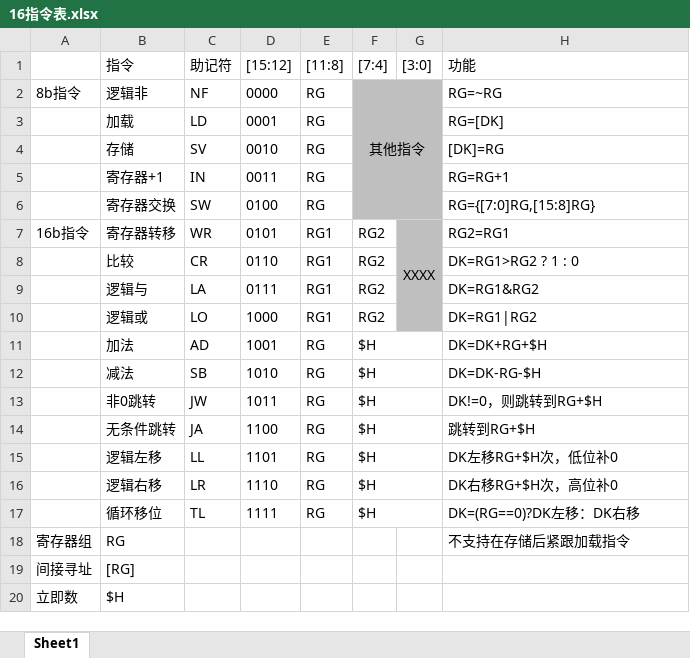
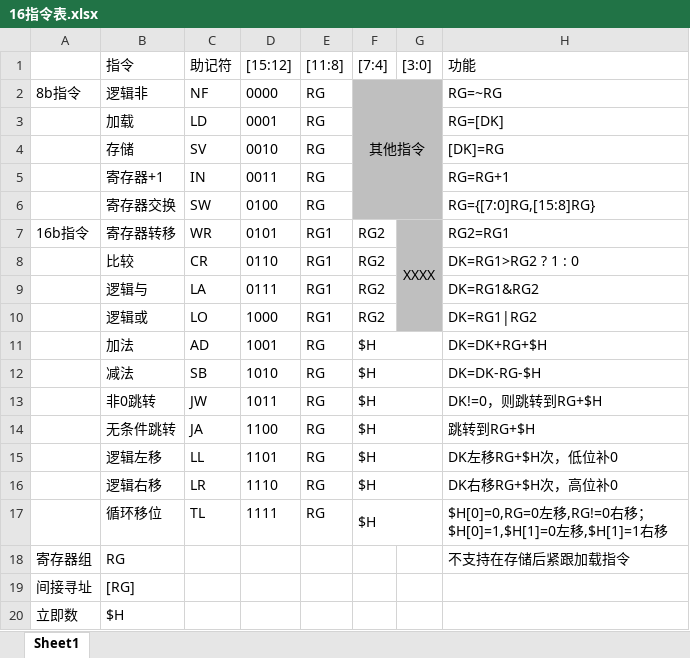
Before and after one commit to xiaowuzxc/Yduck-processor, an Excel workbook: doc/16指令表.xlsx, sheet Sheet1, drawn as a sheet; values as stored, in another font and other column widths than the file's, no borders; the diff names each change by its address in the sheet, - before the commit and + after, or states it on an @@ line.

```diff
--- a/doc/16指令表.xlsx (sheet Sheet1)
+++ b/doc/16指令表.xlsx (sheet Sheet1)
-H17 (功能): DK=(RG==0)?DK左移：DK右移
+H17 (功能): $H[0]=0,RG=0左移,RG!=0右移；$H[0]=1,$H[1]=0左移,$H[1]=1右移
```
Also changed, not shown: 1 other file.
